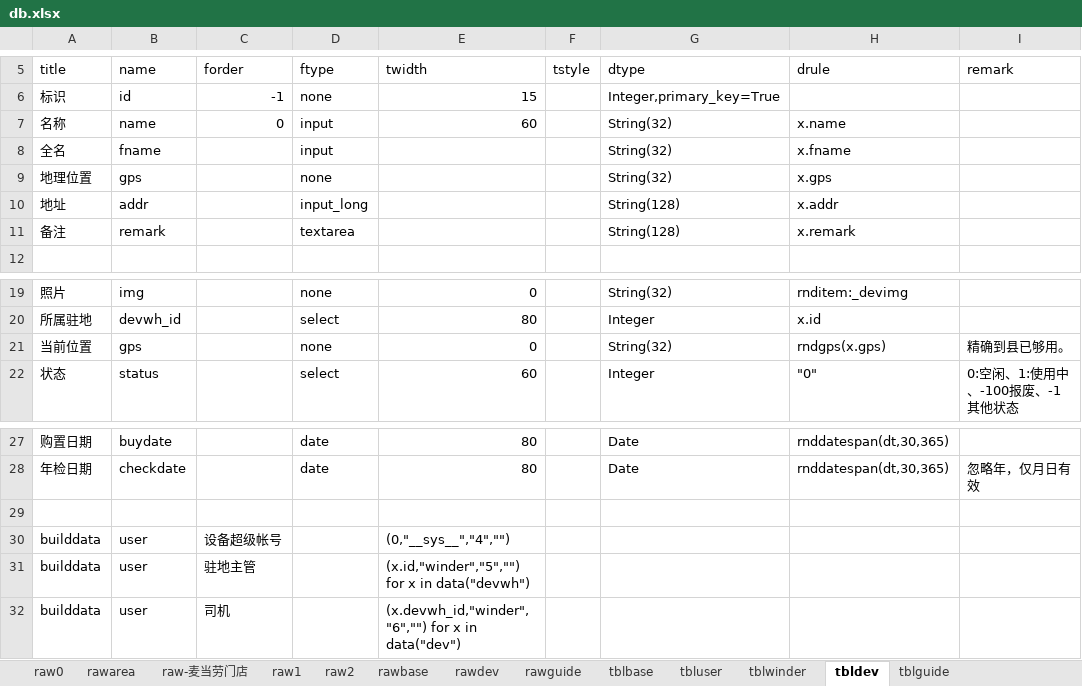
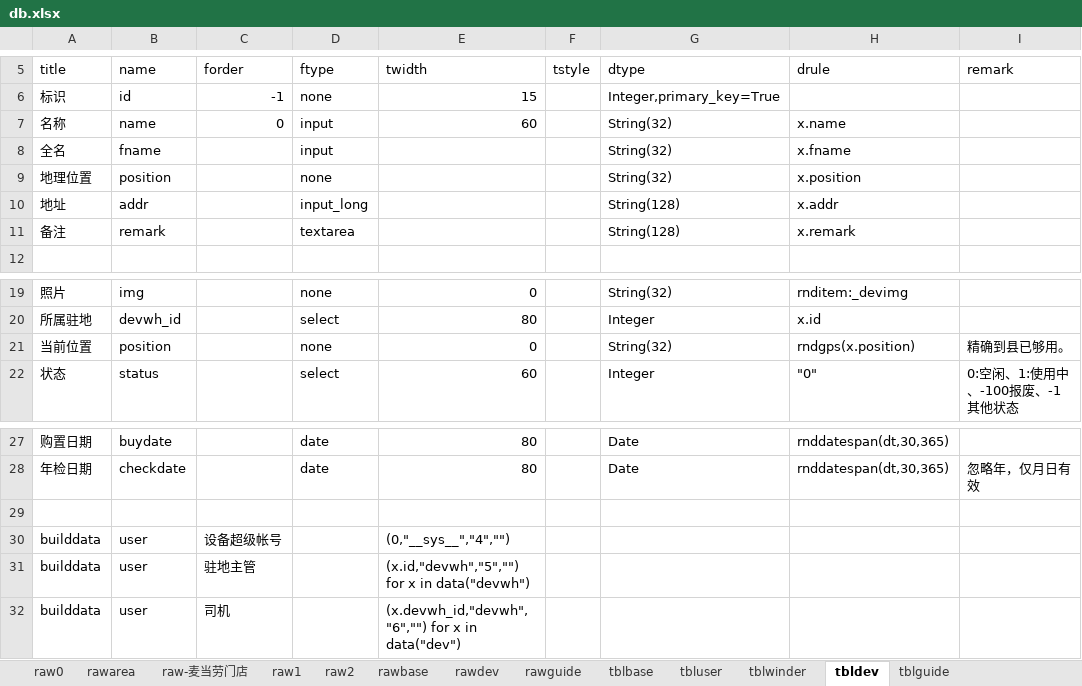
Before and after one commit to dlhai/pecker2, an Excel workbook: db/db.xlsx, sheet tbldev, drawn as a sheet; only a part is shown, gaps mark what is left out; values as stored, in another font and other column widths than the file's, no borders; the diff names each change by its address in the sheet, - before the commit and + after, or states it on an @@ line.

```diff
--- a/db/db.xlsx (sheet tbldev)
+++ b/db/db.xlsx (sheet tbldev)
-B9: gps
+B9: position
-H9: x.gps
+H9: x.position
-B21: gps
+B21: position
-H21: rndgps(x.gps)
+H21: rndgps(x.position)
-E31: (x.id,"winder","5","") for x in data("devwh")
+E31: (x.id,"devwh","5","") for x in data("devwh")
-E32: (x.devwh_id,"winder","6","") for x…
+E32: (x.devwh_id,"devwh","6","") for x…
```
Also changed, not shown: sheet tblguide, sheet rawbase, sheet rawdev, 24 other files.
